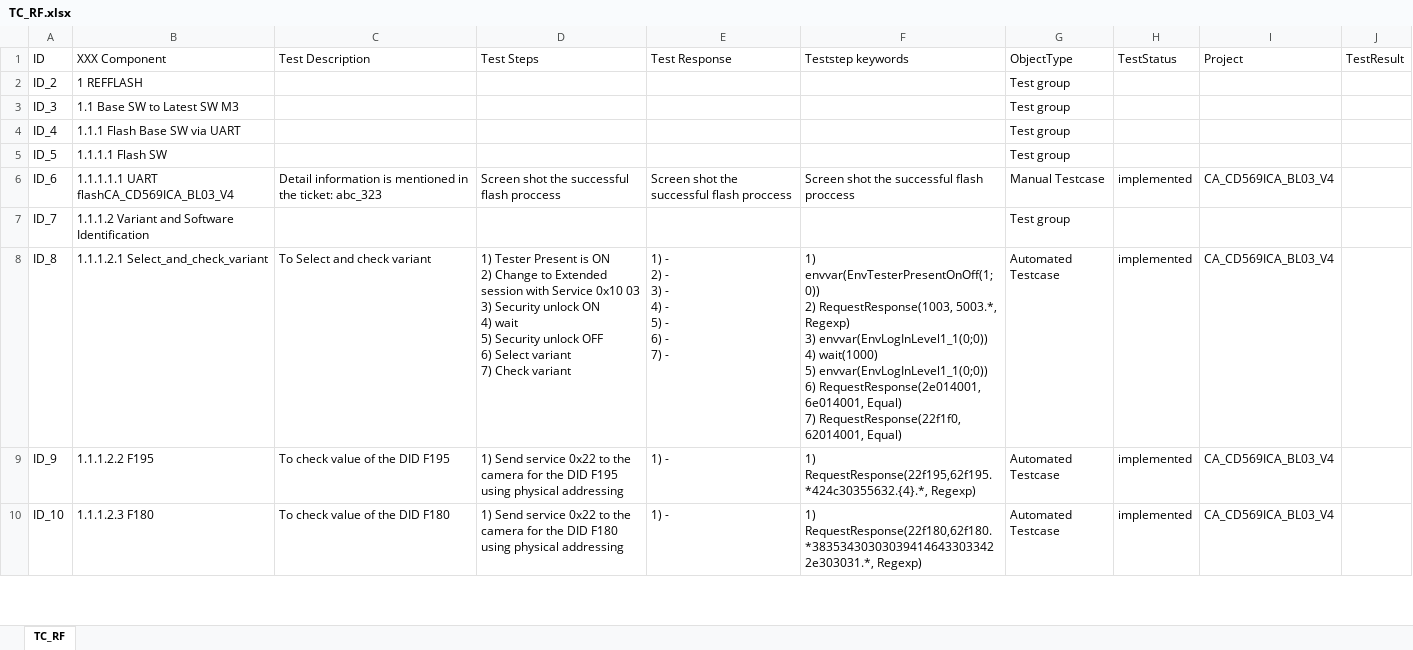
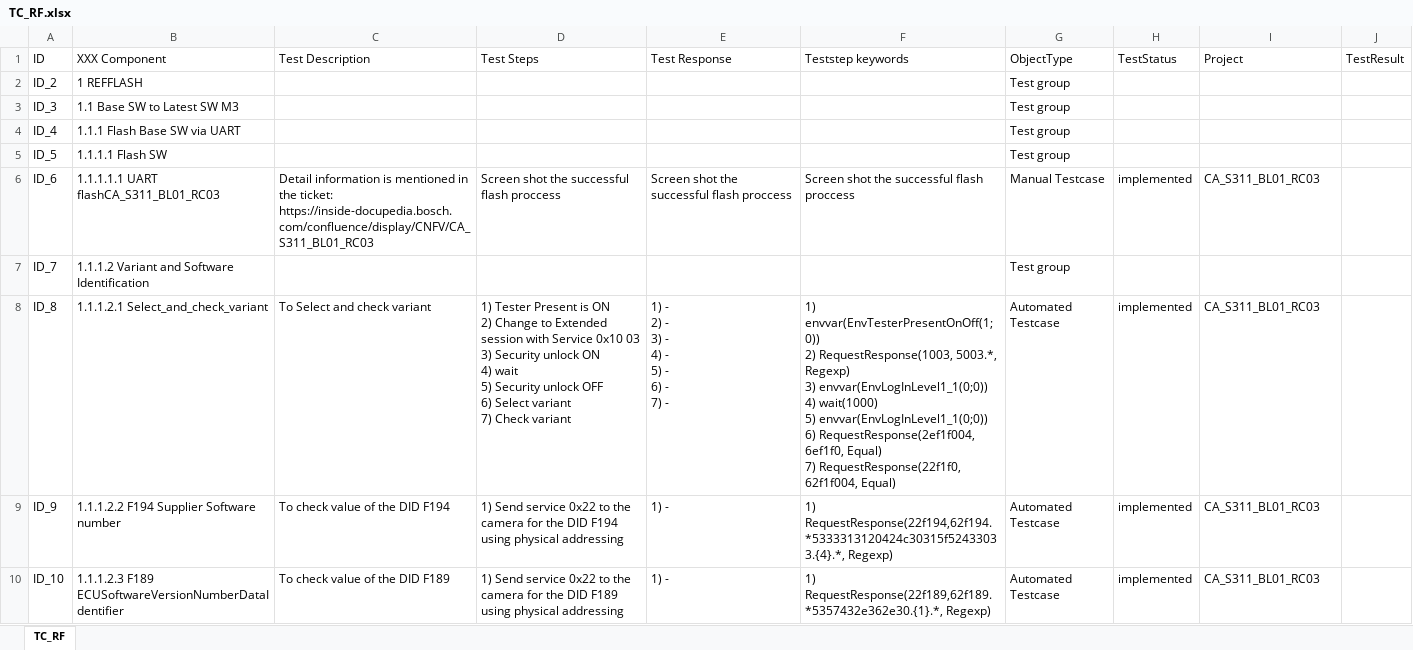
Before and after one commit to HuynhMinhDang08022001/HuynhMinhDang08022001, an Excel workbook: file_tool_exe/TC_RF.xlsx, sheet TC_RF, drawn as a sheet; only a part is shown; values as stored, in another font and other column widths than the file's, no cell formats; ↵ is a line break in a cell; the diff covers the shown part only; the diff names each change by its address in the sheet, - before the commit and + after, or states it on an @@ line.

```diff
--- a/file_tool_exe/TC_RF.xlsx (sheet TC_RF)
+++ b/file_tool_exe/TC_RF.xlsx (sheet TC_RF)
-B6 (XXX Component): 1.1.1.1.1 UART flashCA_CD569ICA_BL03_V4
+B6 (XXX Component): 1.1.1.1.1 UART flashCA_S311_BL01_RC03
-C6 (Test Description): …the ticket: abc_323
+C6 (Test Description): …the ticket: https://inside-docupedia.bosch.com/confluence/display/CNFV/CA_S311_BL01_RC03
-I6 (Project): CA_CD569ICA_BL03_V4
+I6 (Project): CA_S311_BL01_RC03
-F8 (Teststep keywords): …envvar(EnvLogInLevel1_1(0;0)) ↵ 6) RequestResponse(2e014001, 6e014001, Equal) ↵ 7) RequestResponse(22f1f0, 62014001, Equal)
+F8 (Teststep keywords): …envvar(EnvLogInLevel1_1(0;0)) ↵ 6) RequestResponse(2ef1f004, 6ef1f0, Equal) ↵ 7) RequestResponse(22f1f0, 62f1f004, Equal)
-I8:I10 (Project): CA_CD569ICA_BL03_V4
+I8:I10 (Project): CA_S311_BL01_RC03
-B9 (XXX Component): 1.1.1.2.2 F195
+B9 (XXX Component): 1.1.1.2.2 F194 Supplier Software number
-C9 (Test Description): To check value of the DID F195
+C9 (Test Description): To check value of the DID F194
-D9 (Test Steps): …the DID F195 using physical…
+D9 (Test Steps): …the DID F194 using physical…
-F9 (Teststep keywords): 1) RequestResponse(22f195,62f195.*424c30355632.{4}.*, Regexp)
+F9 (Teststep keywords): 1) RequestResponse(22f194,62f194.*5333313120424c30315f52433033.{4}.*, Regexp)
-B10 (XXX Component): 1.1.1.2.3 F180
+B10 (XXX Component): 1.1.1.2.3 F189 ECUSoftwareVersionNumberDataIdentifier
-C10 (Test Description): To check value of the DID F180
+C10 (Test Description): To check value of the DID F189
-D10 (Test Steps): …the DID F180 using physical…
+D10 (Test Steps): …the DID F189 using physical…
-F10 (Teststep keywords): 1) RequestResponse(22f180,62f180.*383534303030394146433033422e303031.*, Regexp)
+F10 (Teststep keywords): 1) RequestResponse(22f189,62f189.*5357432e362e30.{1}.*, Regexp)
```
Also changed, not shown: 10 removed rows and 1210 edited cells elsewhere in this sheet, cell formats, TC_RF.xlsx, 24 other files.
